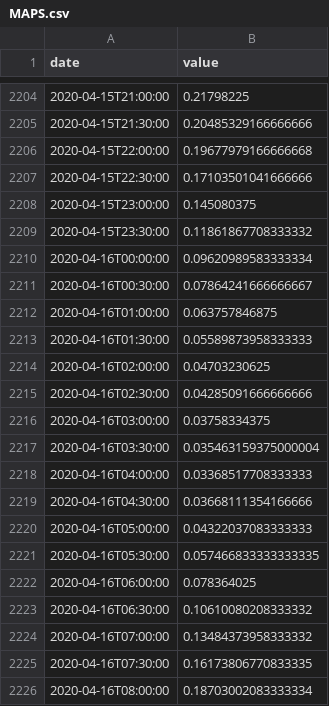
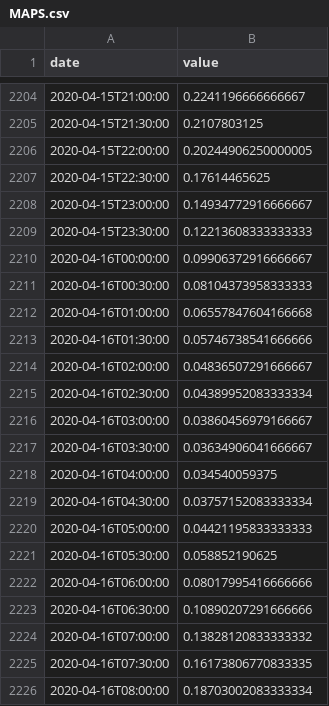
Before and after one commit to pschaus/covidbe-opendata, a CSV file: static/csv/traffic/GB/MAPS.csv, drawn as a sheet; only a part is shown, gaps mark what is left out; the diff covers the shown part only.

```diff
--- a/static/csv/traffic/GB/MAPS.csv
+++ b/static/csv/traffic/GB/MAPS.csv
@@ -2204,22 +2204,22 @@ date,value
-2020-04-15T21:00:00,0.21798225
-2020-04-15T21:30:00,0.20485329166666666
-2020-04-15T22:00:00,0.19677979166666668
-2020-04-15T22:30:00,0.17103501041666666
-2020-04-15T23:00:00,0.145080375
-2020-04-15T23:30:00,0.11861867708333332
-2020-04-16T00:00:00,0.09620989583333334
-2020-04-16T00:30:00,0.07864241666666667
-2020-04-16T01:00:00,0.063757846875
-2020-04-16T01:30:00,0.05589873958333333
-2020-04-16T02:00:00,0.04703230625
-2020-04-16T02:30:00,0.04285091666666666
-2020-04-16T03:00:00,0.03758334375
-2020-04-16T03:30:00,0.035463159375000004
-2020-04-16T04:00:00,0.03368517708333333
-2020-04-16T04:30:00,0.03668111354166666
-2020-04-16T05:00:00,0.04322037083333333
-2020-04-16T05:30:00,0.057466833333333335
-2020-04-16T06:00:00,0.078364025
-2020-04-16T06:30:00,0.10610080208333332
-2020-04-16T07:00:00,0.13484373958333332
+2020-04-15T21:00:00,0.2241196666666667
+2020-04-15T21:30:00,0.2107803125
+2020-04-15T22:00:00,0.20244906250000005
+2020-04-15T22:30:00,0.17614465625
+2020-04-15T23:00:00,0.14934772916666667
+2020-04-15T23:30:00,0.12213608333333333
+2020-04-16T00:00:00,0.09906372916666667
+2020-04-16T00:30:00,0.08104373958333333
+2020-04-16T01:00:00,0.06557847604166668
+2020-04-16T01:30:00,0.05746738541666666
+2020-04-16T02:00:00,0.04836507291666667
+2020-04-16T02:30:00,0.04389952083333334
+2020-04-16T03:00:00,0.03860456979166667
+2020-04-16T03:30:00,0.03634906041666667
+2020-04-16T04:00:00,0.034540059375
+2020-04-16T04:30:00,0.03757152083333334
+2020-04-16T05:00:00,0.04421195833333333
+2020-04-16T05:30:00,0.058852190625
+2020-04-16T06:00:00,0.08017995416666666
+2020-04-16T06:30:00,0.10890207291666666
+2020-04-16T07:00:00,0.13828120833333332
 2020-04-16T07:30:00,0.16173806770833335
```
Also changed, not shown: 33 added rows and 49 edited cells elsewhere in this file, static/csv/time_series_covid19_deaths_global.csv, static/csv/time_series_covid19_recovered_global.csv, 8 other files.
